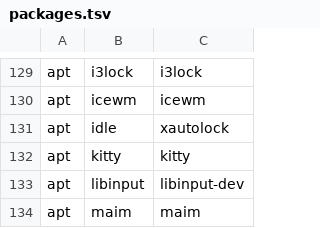
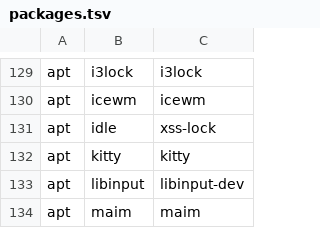
Before and after one commit to ItsTesy/intentionally-boring-rice, a TSV file: data/packages.tsv, drawn as a sheet; only a part is shown, gaps mark what is left out.

Commit message:
debian dropped xautolock, it has xss-lock

```diff
--- a/data/packages.tsv
+++ b/data/packages.tsv
@@ -130,3 +130,3 @@ apt	i3lock	i3lock
 apt	icewm	icewm
-apt	idle	xautolock
+apt	idle	xss-lock
 apt	kitty	kitty
```
